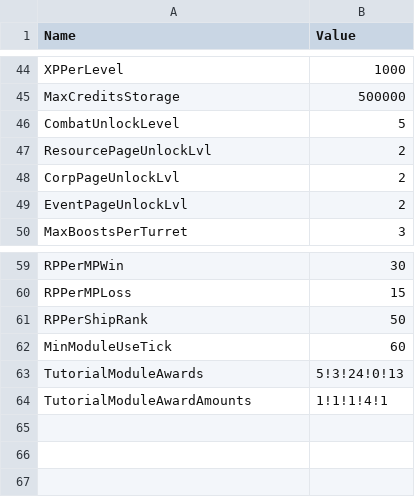
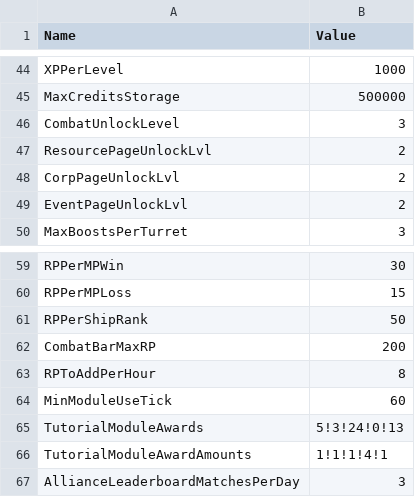
Before and after one commit to Apollo-shipyard/ApolloShipyard.xyz, a CSV file: raw/globals.csv, drawn as a sheet; only a part is shown, gaps mark what is left out.

```diff
--- a/raw/globals.csv
+++ b/raw/globals.csv
@@ -45,3 +45,3 @@ XPPerLevel,1000
 MaxCreditsStorage,500000
-CombatUnlockLevel,5
+CombatUnlockLevel,3
 ResourcePageUnlockLvl,2
@@ -61,2 +61,4 @@ RPPerMPLoss,15
 RPPerShipRank,50
+CombatBarMaxRP,200
+RPToAddPerHour,8
 MinModuleUseTick,60
@@ -64 +66,2 @@ TutorialModuleAwards,5!3!24!0!13
 TutorialModuleAwardAmounts,1!1!1!4!1
+AllianceLeaderboardMatchesPerDay,3
```
Also changed, not shown: raw/battleships.csv, raw/campaign.csv, 8 other files.
